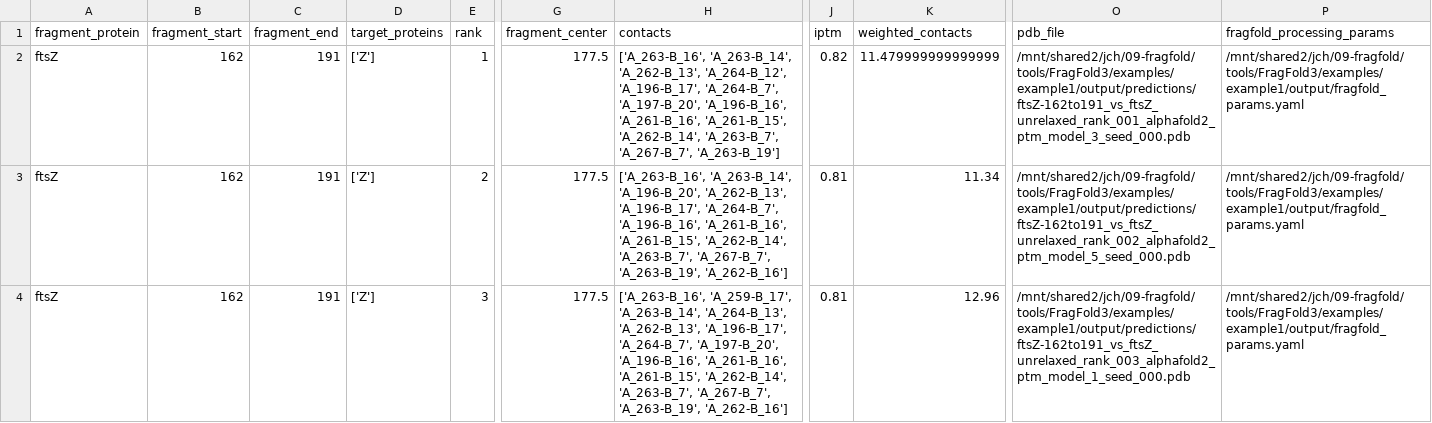
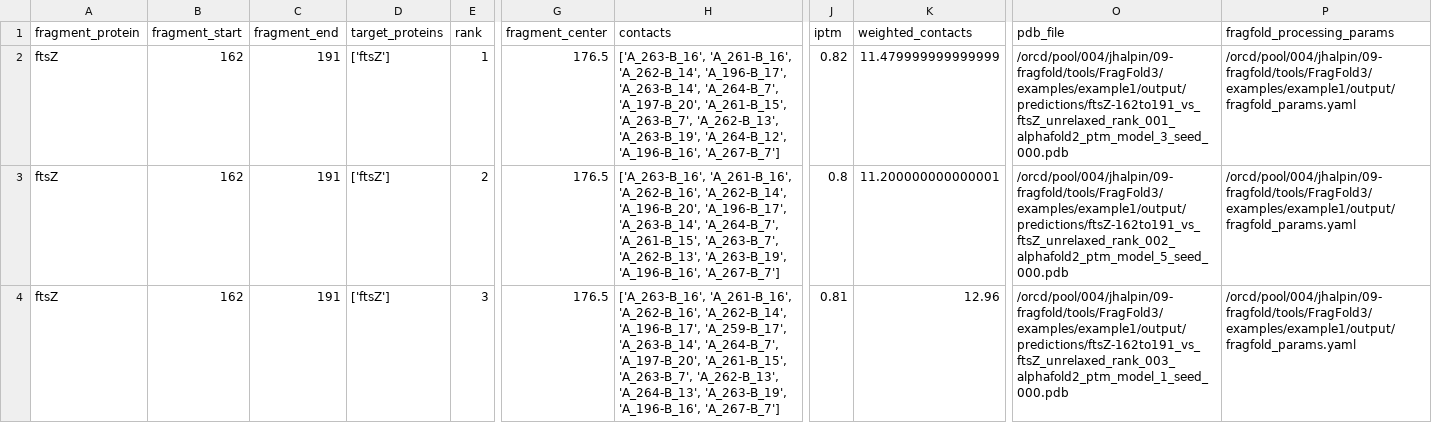
Before and after one commit to jacksonh1/FragFold-X, a CSV file: examples/example1/output/structure_scores.csv, drawn as a sheet; only a part is shown, gaps mark what is left out; the diff covers the shown part only; the diff names each change by its address in the sheet, - before the commit and + after, or states it on an @@ line.

Commit message:
reran example before refactor branch

```diff
--- a/examples/example1/output/structure_scores.csv
+++ b/examples/example1/output/structure_scores.csv
-D2:D4 (target_proteins): ['Z']
+D2:D4 (target_proteins): ['ftsZ']
-G2:G4 (fragment_center): 177.5
+G2:G4 (fragment_center): 176.5
-H2 (contacts): ['A_263-B_16', 'A_263-B_14', 'A_262-B_13', 'A_264-B_12', 'A_196-B_17', 'A_264-B_7', 'A_197-B_20', 'A_196-B_16', 'A_261-B_16', 'A_261-B_15', 'A_262-B_14', 'A_263-B_7', 'A_267-B_7', 'A_263-B_19']
+H2 (contacts): ['A_263-B_16', 'A_261-B_16', 'A_262-B_14', 'A_196-B_17', 'A_263-B_14', 'A_264-B_7', 'A_197-B_20', 'A_261-B_15', 'A_263-B_7', 'A_262-B_13', 'A_263-B_19', 'A_264-B_12', 'A_196-B_16', 'A_267-B_7']
-O2 (pdb_file): /mnt/shared2/jch/09-fragfold/tools/FragFold3/examples/example1/output/predictions/ftsZ-162to191_vs_ftsZ_unrelaxed_rank_001_alphafold2_ptm_model_3_seed_000.pdb
+O2 (pdb_file): /orcd/pool/004/jhalpin/09-fragfold/tools/FragFold3/examples/example1/output/predictions/ftsZ-162to191_vs_ftsZ_unrelaxed_rank_001_alphafold2_ptm_model_3_seed_000.pdb
-P2:P4 (fragfold_processing_params): /mnt/shared2/jch/09-fragfold/tools/FragFold3/examples/example1/output/fragfold_params.yaml
+P2:P4 (fragfold_processing_params): /orcd/pool/004/jhalpin/09-fragfold/tools/FragFold3/examples/example1/output/fragfold_params.yaml
-H3 (contacts): ['A_263-B_16', 'A_263-B_14', 'A_196-B_20', 'A_262-B_13', 'A_196-B_17', 'A_264-B_7', 'A_196-B_16', 'A_261-B_16', 'A_261-B_15', 'A_262-B_14', 'A_263-B_7', 'A_267-B_7', 'A_263-B_19', 'A_262-B_16']
+H3 (contacts): ['A_263-B_16', 'A_261-B_16', 'A_262-B_16', 'A_262-B_14', 'A_196-B_20', 'A_196-B_17', 'A_263-B_14', 'A_264-B_7', 'A_261-B_15', 'A_263-B_7', 'A_262-B_13', 'A_263-B_19', 'A_196-B_16', 'A_267-B_7']
-J3 (iptm): 0.81
+J3 (iptm): 0.8
-K3 (weighted_contacts): 11.34
+K3 (weighted_contacts): 11.200000000000001
-O3 (pdb_file): /mnt/shared2/jch/09-fragfold/tools/FragFold3/examples/example1/output/predictions/ftsZ-162to191_vs_ftsZ_unrelaxed_rank_002_alphafold2_ptm_model_5_seed_000.pdb
+O3 (pdb_file): /orcd/pool/004/jhalpin/09-fragfold/tools/FragFold3/examples/example1/output/predictions/ftsZ-162to191_vs_ftsZ_unrelaxed_rank_002_alphafold2_ptm_model_5_seed_000.pdb
-H4 (contacts): ['A_263-B_16', 'A_259-B_17', 'A_263-B_14', 'A_264-B_13', 'A_262-B_13', 'A_196-B_17', 'A_264-B_7', 'A_197-B_20', 'A_196-B_16', 'A_261-B_16', 'A_261-B_15', 'A_262-B_14', 'A_263-B_7', 'A_267-B_7', 'A_263-B_19', 'A_262-B_16']
+H4 (contacts): ['A_263-B_16', 'A_261-B_16', 'A_262-B_16', 'A_262-B_14', 'A_196-B_17', 'A_259-B_17', 'A_263-B_14', 'A_264-B_7', 'A_197-B_20', 'A_261-B_15', 'A_263-B_7', 'A_262-B_13', 'A_264-B_13', 'A_263-B_19', 'A_196-B_16', 'A_267-B_7']
-O4 (pdb_file): /mnt/shared2/jch/09-fragfold/tools/FragFold3/examples/example1/output/predictions/ftsZ-162to191_vs_ftsZ_unrelaxed_rank_003_alphafold2_ptm_model_1_seed_000.pdb
+O4 (pdb_file): /orcd/pool/004/jhalpin/09-fragfold/tools/FragFold3/examples/example1/output/predictions/ftsZ-162to191_vs_ftsZ_unrelaxed_rank_003_alphafold2_ptm_model_1_seed_000.pdb
```
Also changed, not shown: 76 edited cells elsewhere in this file, 56 other files.
